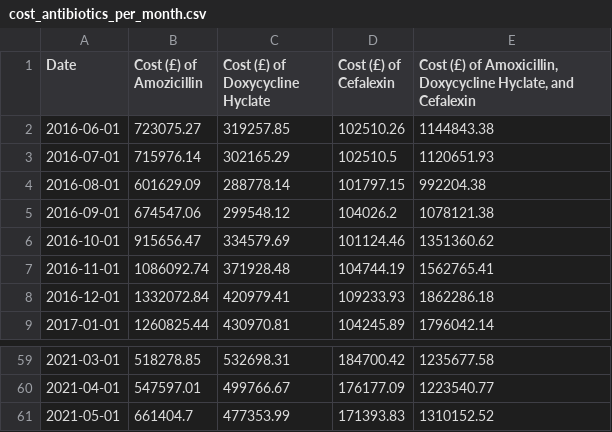
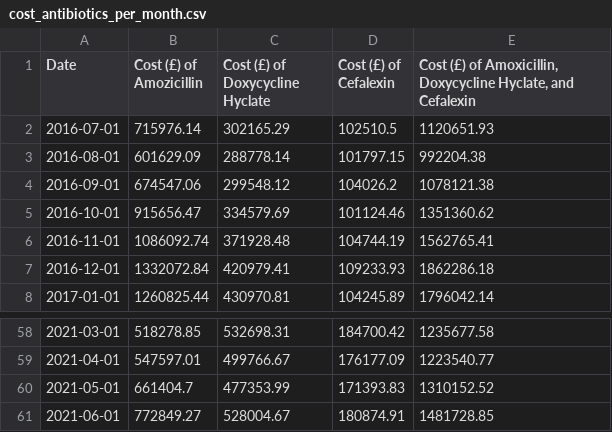
Before and after one commit to mattia-ficarelli/antibiotic_cost, a CSV file: assets/data/cost_antibiotics_per_month.csv, drawn as a sheet; only a part is shown, gaps mark what is left out; removed rows and columns are numbered as before the commit, all else as after; the diff names each change by its address in the sheet, - before the commit and + after, or states it on an @@ line.

```diff
--- a/assets/data/cost_antibiotics_per_month.csv
+++ b/assets/data/cost_antibiotics_per_month.csv
-row 2: 2016-06-01 | 723075.27 | 319257.85 | 102510.26 | 1144843.38
+row 61: 2021-06-01 | 772849.27 | 528004.67 | 180874.91 | 1481728.85
```
Also changed, not shown: assets/data/cost_antibiotics_ccg_current_year.csv, 3 other files.
